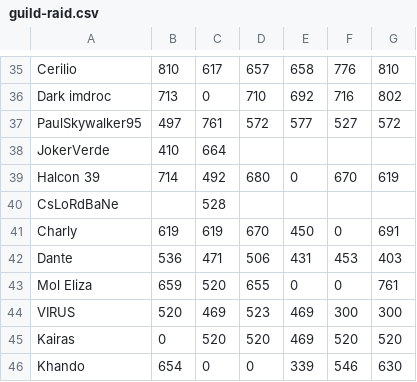
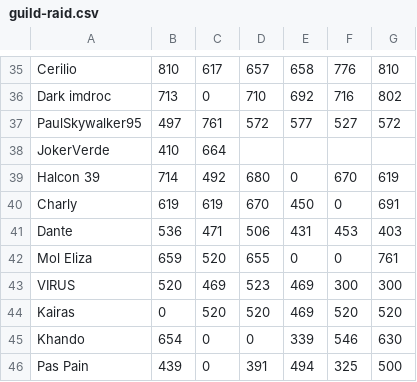
Before and after one commit to maathjtmfaselli/maathjtmfaselli.github.io, a CSV file: csv/guild-raid.csv, drawn as a sheet; only a part is shown, gaps mark what is left out; the shorter side is filled out with more unchanged rows.

Commit message:
guild update

```diff
--- a/csv/guild-raid.csv
+++ b/csv/guild-raid.csv
@@ -39,3 +39,2 @@ JokerVerde	410	664
 Halcon 39	714	492	680	0	670	619
-CsLoRdBaNe		528
 Charly	619	619	670	450	0	691
```
Also changed, not shown: 4 other files.
